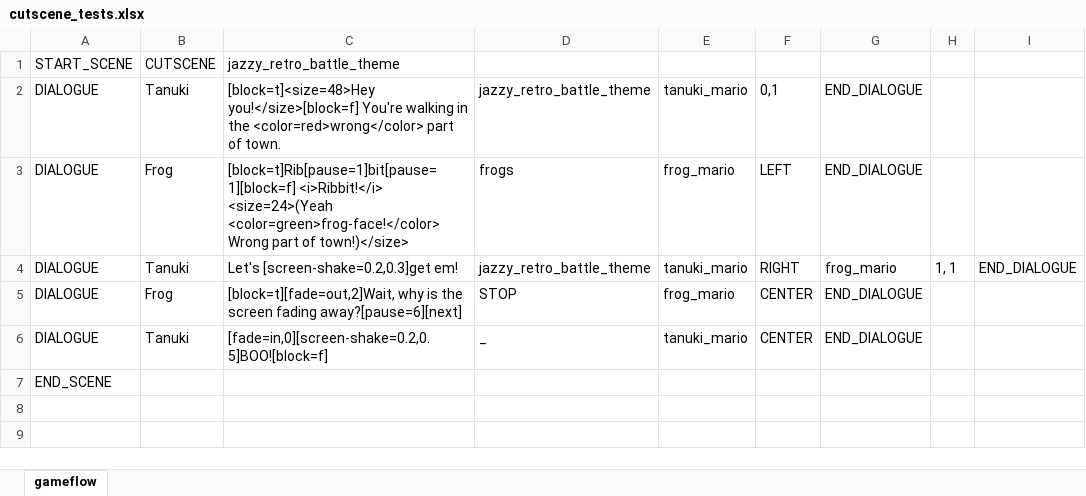
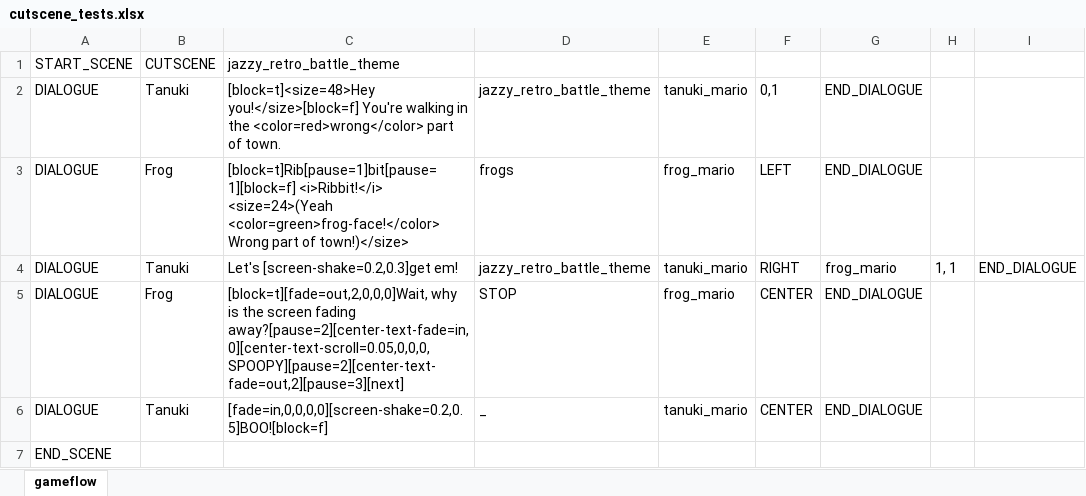
Before and after one commit to Fangee/typocrypha, an Excel workbook: Typocrypha/Assets/excel/cutscene_tests.xlsx, sheet gameflow, drawn as a sheet; values as stored, in another font and other column widths than the file's, no borders; the diff names each change by its address in the sheet, - before the commit and + after, or states it on an @@ line.

Commit message:
Added floating text effect
Text can be displayed at the center of the screen during dialogue.

```diff
--- a/Typocrypha/Assets/excel/cutscene_tests.xlsx (sheet gameflow)
+++ b/Typocrypha/Assets/excel/cutscene_tests.xlsx (sheet gameflow)
-C5: [block=t][fade=out,2]Wait, why is the screen fading away?[pause=6][next]
+C5: [block=t][fade=out,2,0,0,0]Wait, why is the screen fading away?[pause=2][center-text-fade=in,0][center-text-scroll=0.05,0,0,0,SPOOPY][pause=2][center-text-fade=out,2][pause=3][next]
-C6: [fade=in,0][screen-shake=0.2,0.5]BOO![block=f]
+C6: [fade=in,0,0,0,0][screen-shake=0.2,0.5]BOO![block=f]
```
Also changed, not shown: 17 other files.
